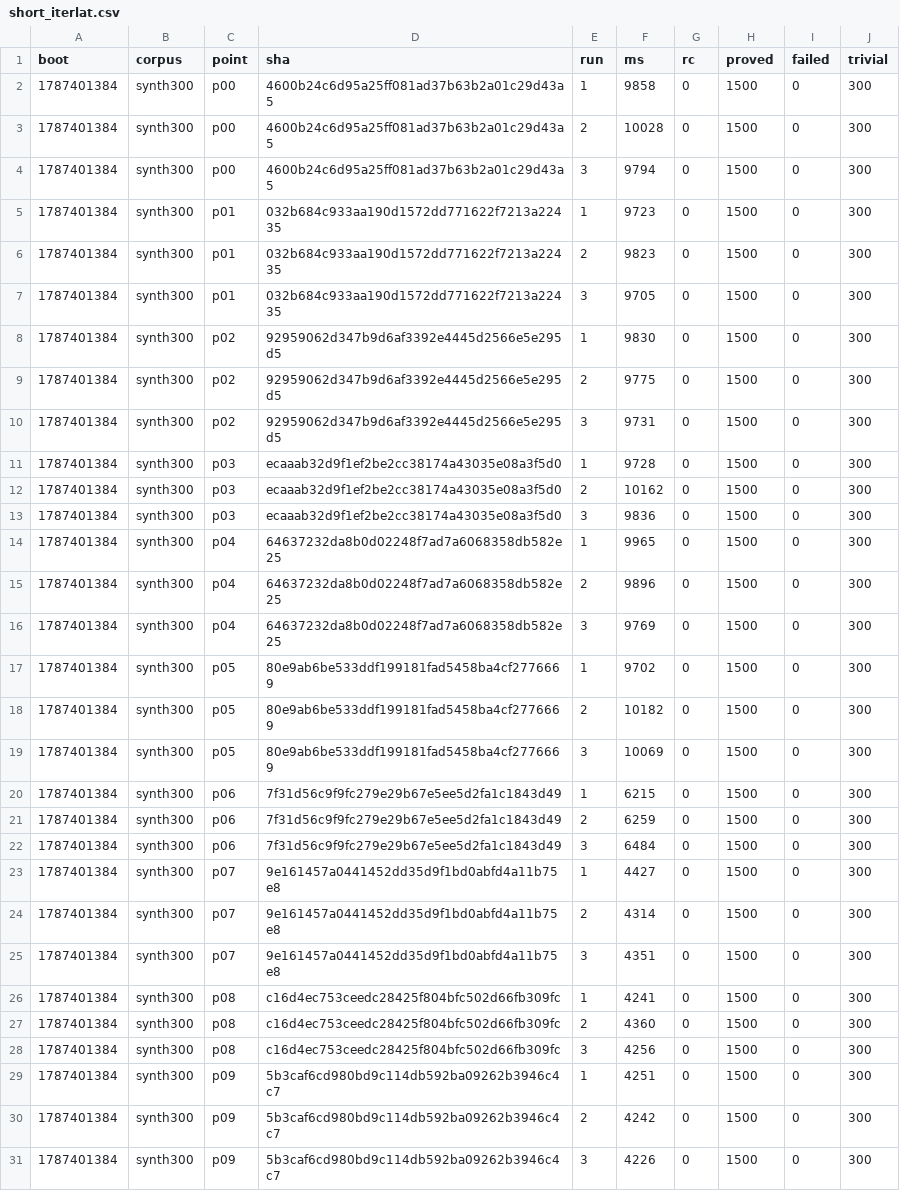
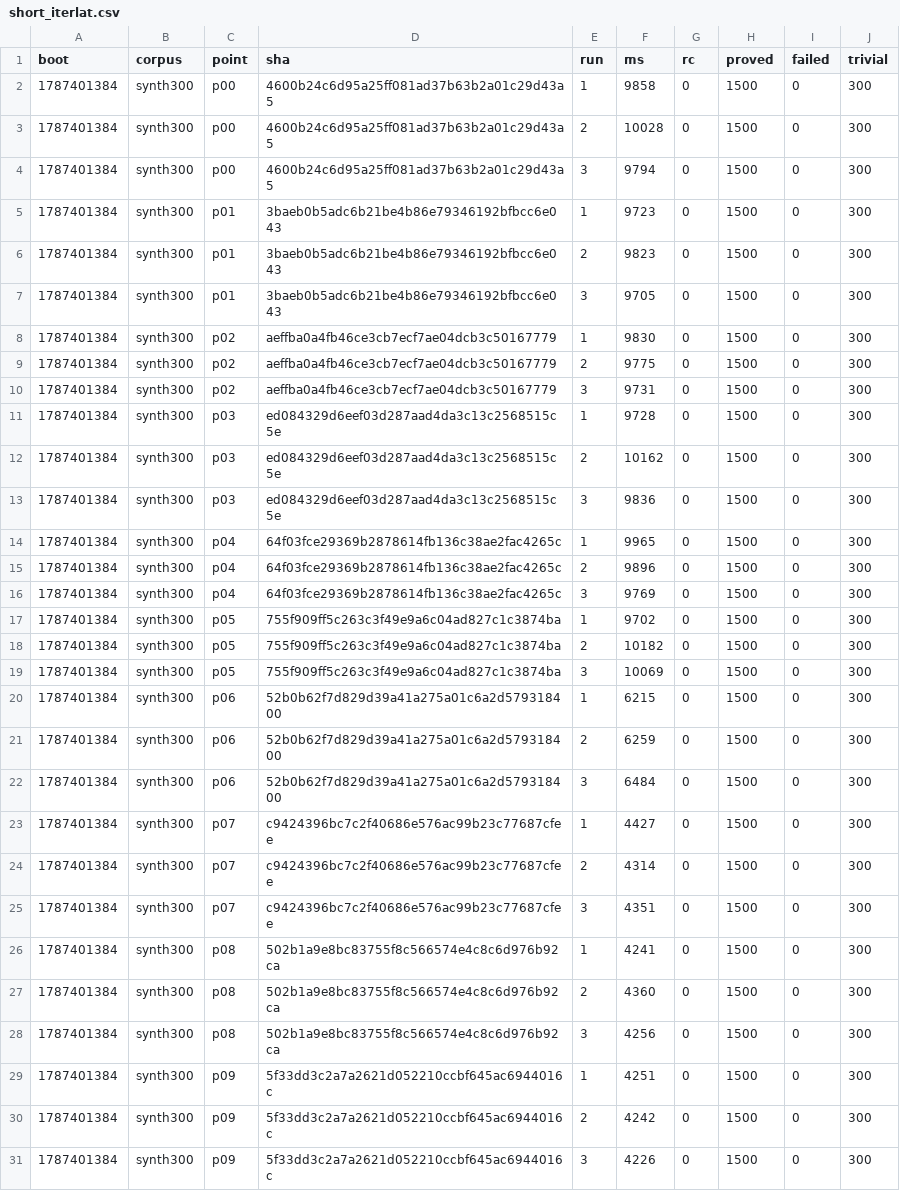
Before and after one commit to wkirschenmann/tlapm, a CSV file: doc/perf/short/short_iterlat.csv, drawn as a sheet; only a part is shown; the diff covers the shown part only.

```diff
--- a/doc/perf/short/short_iterlat.csv
+++ b/doc/perf/short/short_iterlat.csv
@@ -4,28 +4,28 @@ boot,corpus,point,sha,run,ms,rc,proved,failed,trivial
 1787401384,synth300,p00,4600b24c6d95a25ff081ad37b63b2a01c29d43a5,3,9794,0,1500,0,300
-1787401384,synth300,p01,032b684c933aa190d1572dd771622f7213a22435,1,9723,0,1500,0,300
-1787401384,synth300,p01,032b684c933aa190d1572dd771622f7213a22435,2,9823,0,1500,0,300
-1787401384,synth300,p01,032b684c933aa190d1572dd771622f7213a22435,3,9705,0,1500,0,300
-1787401384,synth300,p02,92959062d347b9d6af3392e4445d2566e5e295d5,1,9830,0,1500,0,300
-1787401384,synth300,p02,92959062d347b9d6af3392e4445d2566e5e295d5,2,9775,0,1500,0,300
-1787401384,synth300,p02,92959062d347b9d6af3392e4445d2566e5e295d5,3,9731,0,1500,0,300
-1787401384,synth300,p03,ecaaab32d9f1ef2be2cc38174a43035e08a3f5d0,1,9728,0,1500,0,300
-1787401384,synth300,p03,ecaaab32d9f1ef2be2cc38174a43035e08a3f5d0,2,10162,0,1500,0,300
-1787401384,synth300,p03,ecaaab32d9f1ef2be2cc38174a43035e08a3f5d0,3,9836,0,1500,0,300
-1787401384,synth300,p04,64637232da8b0d02248f7ad7a6068358db582e25,1,9965,0,1500,0,300
-1787401384,synth300,p04,64637232da8b0d02248f7ad7a6068358db582e25,2,9896,0,1500,0,300
-1787401384,synth300,p04,64637232da8b0d02248f7ad7a6068358db582e25,3,9769,0,1500,0,300
-1787401384,synth300,p05,80e9ab6be533ddf199181fad5458ba4cf2776669,1,9702,0,1500,0,300
-1787401384,synth300,p05,80e9ab6be533ddf199181fad5458ba4cf2776669,2,10182,0,1500,0,300
-1787401384,synth300,p05,80e9ab6be533ddf199181fad5458ba4cf2776669,3,10069,0,1500,0,300
-1787401384,synth300,p06,7f31d56c9f9fc279e29b67e5ee5d2fa1c1843d49,1,6215,0,1500,0,300
-1787401384,synth300,p06,7f31d56c9f9fc279e29b67e5ee5d2fa1c1843d49,2,6259,0,1500,0,300
-1787401384,synth300,p06,7f31d56c9f9fc279e29b67e5ee5d2fa1c1843d49,3,6484,0,1500,0,300
-1787401384,synth300,p07,9e161457a0441452dd35d9f1bd0abfd4a11b75e8,1,4427,0,1500,0,300
-1787401384,synth300,p07,9e161457a0441452dd35d9f1bd0abfd4a11b75e8,2,4314,0,1500,0,300
-1787401384,synth300,p07,9e161457a0441452dd35d9f1bd0abfd4a11b75e8,3,4351,0,1500,0,300
-1787401384,synth300,p08,c16d4ec753ceedc28425f804bfc502d66fb309fc,1,4241,0,1500,0,300
-1787401384,synth300,p08,c16d4ec753ceedc28425f804bfc502d66fb309fc,2,4360,0,1500,0,300
-1787401384,synth300,p08,c16d4ec753ceedc28425f804bfc502d66fb309fc,3,4256,0,1500,0,300
-1787401384,synth300,p09,5b3caf6cd980bd9c114db592ba09262b3946c4c7,1,4251,0,1500,0,300
-1787401384,synth300,p09,5b3caf6cd980bd9c114db592ba09262b3946c4c7,2,4242,0,1500,0,300
-1787401384,synth300,p09,5b3caf6cd980bd9c114db592ba09262b3946c4c7,3,4226,0,1500,0,300
+1787401384,synth300,p01,3baeb0b5adc6b21be4b86e79346192bfbcc6e043,1,9723,0,1500,0,300
+1787401384,synth300,p01,3baeb0b5adc6b21be4b86e79346192bfbcc6e043,2,9823,0,1500,0,300
+1787401384,synth300,p01,3baeb0b5adc6b21be4b86e79346192bfbcc6e043,3,9705,0,1500,0,300
+1787401384,synth300,p02,aeffba0a4fb46ce3cb7ecf7ae04dcb3c50167779,1,9830,0,1500,0,300
+1787401384,synth300,p02,aeffba0a4fb46ce3cb7ecf7ae04dcb3c50167779,2,9775,0,1500,0,300
+1787401384,synth300,p02,aeffba0a4fb46ce3cb7ecf7ae04dcb3c50167779,3,9731,0,1500,0,300
+1787401384,synth300,p03,ed084329d6eef03d287aad4da3c13c2568515c5e,1,9728,0,1500,0,300
+1787401384,synth300,p03,ed084329d6eef03d287aad4da3c13c2568515c5e,2,10162,0,1500,0,300
+1787401384,synth300,p03,ed084329d6eef03d287aad4da3c13c2568515c5e,3,9836,0,1500,0,300
+1787401384,synth300,p04,64f03fce29369b2878614fb136c38ae2fac4265c,1,9965,0,1500,0,300
+1787401384,synth300,p04,64f03fce29369b2878614fb136c38ae2fac4265c,2,9896,0,1500,0,300
+1787401384,synth300,p04,64f03fce29369b2878614fb136c38ae2fac4265c,3,9769,0,1500,0,300
+1787401384,synth300,p05,755f909ff5c263c3f49e9a6c04ad827c1c3874ba,1,9702,0,1500,0,300
+1787401384,synth300,p05,755f909ff5c263c3f49e9a6c04ad827c1c3874ba,2,10182,0,1500,0,300
+1787401384,synth300,p05,755f909ff5c263c3f49e9a6c04ad827c1c3874ba,3,10069,0,1500,0,300
+1787401384,synth300,p06,52b0b62f7d829d39a41a275a01c6a2d579318400,1,6215,0,1500,0,300
+1787401384,synth300,p06,52b0b62f7d829d39a41a275a01c6a2d579318400,2,6259,0,1500,0,300
+1787401384,synth300,p06,52b0b62f7d829d39a41a275a01c6a2d579318400,3,6484,0,1500,0,300
+1787401384,synth300,p07,c9424396bc7c2f40686e576ac99b23c77687cfee,1,4427,0,1500,0,300
+1787401384,synth300,p07,c9424396bc7c2f40686e576ac99b23c77687cfee,2,4314,0,1500,0,300
+1787401384,synth300,p07,c9424396bc7c2f40686e576ac99b23c77687cfee,3,4351,0,1500,0,300
+1787401384,synth300,p08,502b1a9e8bc83755f8c566574e4c8c6d976b92ca,1,4241,0,1500,0,300
+1787401384,synth300,p08,502b1a9e8bc83755f8c566574e4c8c6d976b92ca,2,4360,0,1500,0,300
+1787401384,synth300,p08,502b1a9e8bc83755f8c566574e4c8c6d976b92ca,3,4256,0,1500,0,300
+1787401384,synth300,p09,5f33dd3c2a7a2621d052210ccbf645ac6944016c,1,4251,0,1500,0,300
+1787401384,synth300,p09,5f33dd3c2a7a2621d052210ccbf645ac6944016c,2,4242,0,1500,0,300
+1787401384,synth300,p09,5f33dd3c2a7a2621d052210ccbf645ac6944016c,3,4226,0,1500,0,300
```
Also changed, not shown: 48 edited cells elsewhere in this file, doc/perf/short/short_keystroke.csv, doc/perf/short/short_sweep.csv, 2 other files.
